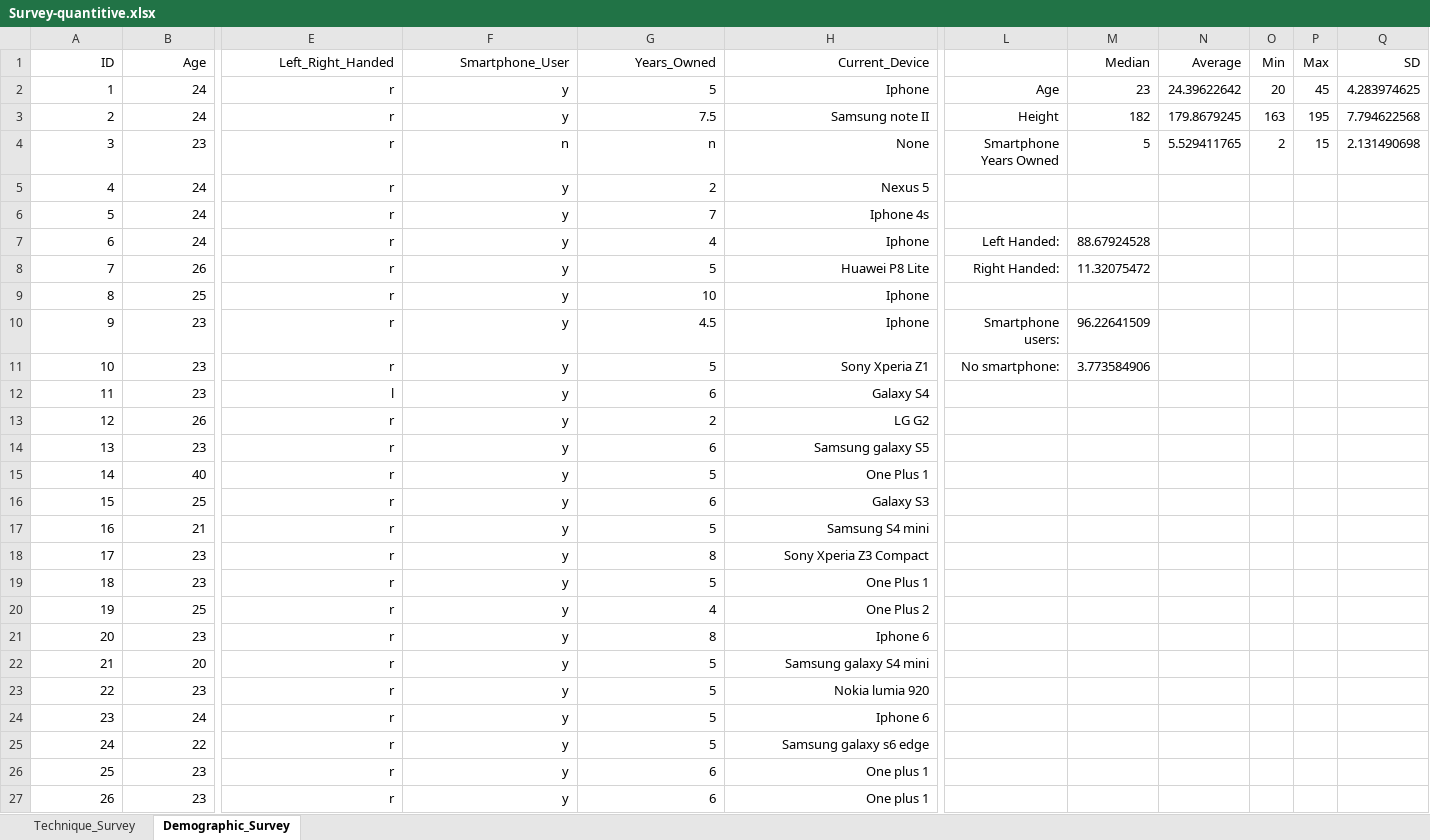
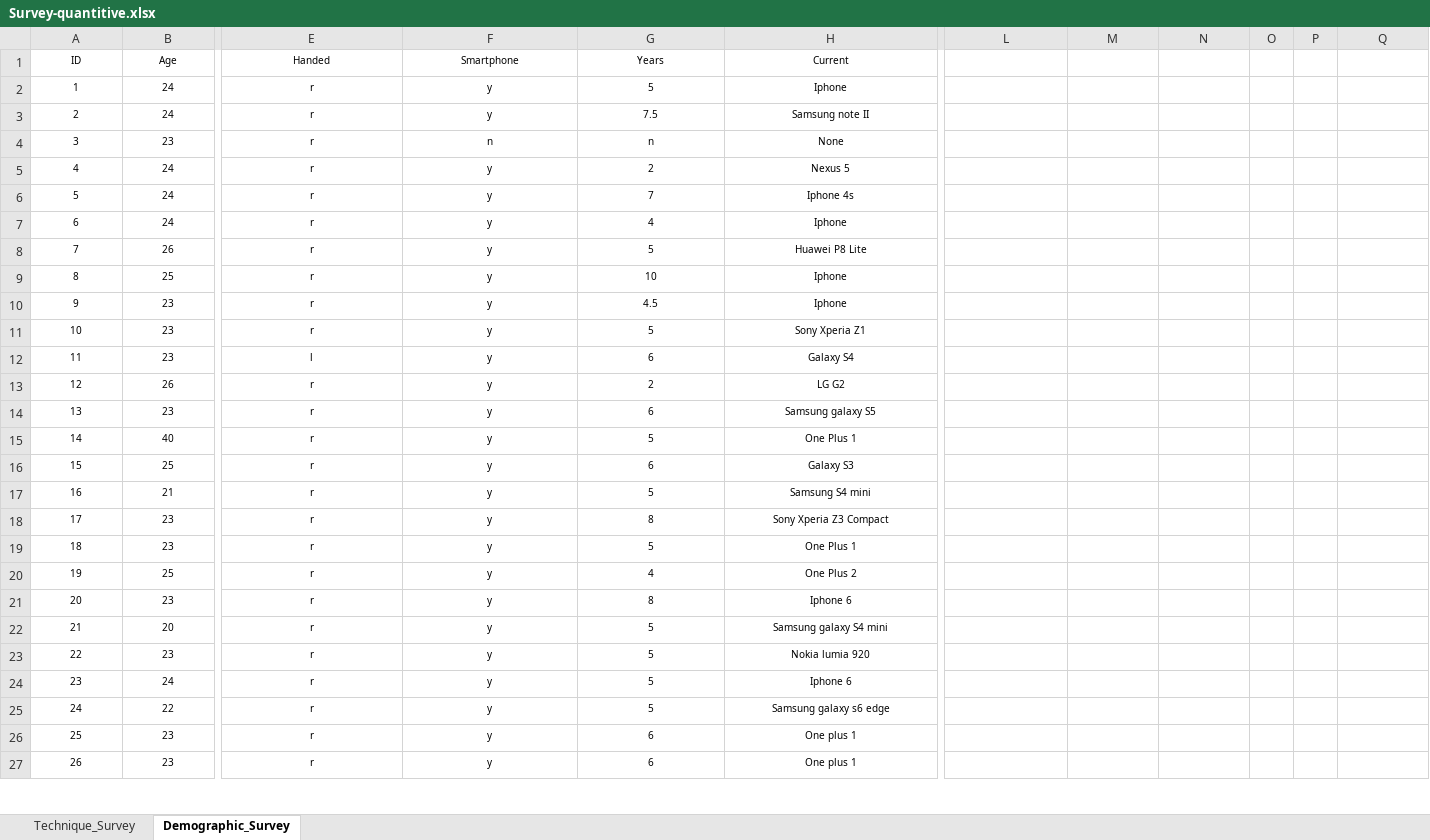
Before and after one commit to bmla/SW9_Latex, an Excel workbook: appendix/images/Survey-quantitive.xlsx, sheet Demographic_Survey, drawn as a sheet; only a part is shown, gaps mark what is left out; values as stored, in another font and other column widths than the file's, no borders; the diff covers the shown part only; the diff names each change by its address in the sheet, - before the commit and + after, or states it on an @@ line.

```diff
--- a/appendix/images/Survey-quantitive.xlsx (sheet Demographic_Survey)
+++ b/appendix/images/Survey-quantitive.xlsx (sheet Demographic_Survey)
@@ A1:H27 text size: smaller, alignment: right → center @@
-E1: Left_Right_Handed
+E1: Handed
-F1: Smartphone_User
+F1: Smartphone
-G1: Years_Owned
+G1: Years
-H1: Current_Device
+H1: Current
-M1: Median
+M1: (empty)
-N1: Average
+N1: (empty)
-O1: Min
+O1: (empty)
-P1: Max
+P1: (empty)
-Q1: SD
+Q1: (empty)
-L2: Age
+L2: (empty)
-M2: 23
+M2: (empty)
-N2: 24.39622642
+N2: (empty)
-O2: 20
+O2: (empty)
-P2: 45
+P2: (empty)
-Q2: 4.283974625
+Q2: (empty)
-L3: Height
+L3: (empty)
-M3: 182
+M3: (empty)
-N3: 179.8679245
+N3: (empty)
-O3: 163
+O3: (empty)
-P3: 195
+P3: (empty)
-Q3: 7.794622568
+Q3: (empty)
-L4: Smartphone Years Owned
+L4: (empty)
-M4: 5
+M4: (empty)
-N4: 5.529411765
+N4: (empty)
-O4: 2
+O4: (empty)
-P4: 15
+P4: (empty)
-Q4: 2.131490698
+Q4: (empty)
-L7: Left Handed:
+L7: (empty)
-M7: 88.67924528
+M7: (empty)
-L8: Right Handed:
+L8: (empty)
-M8: 11.32075472
+M8: (empty)
-L10: Smartphone users:
+L10: (empty)
-M10: 96.22641509
+M10: (empty)
-L11: No smartphone:
+L11: (empty)
-M11: 3.773584906
+M11: (empty)
```
Also changed, not shown: cell formats elsewhere in this sheet, sheet Technique_Survey, 8 other files.
